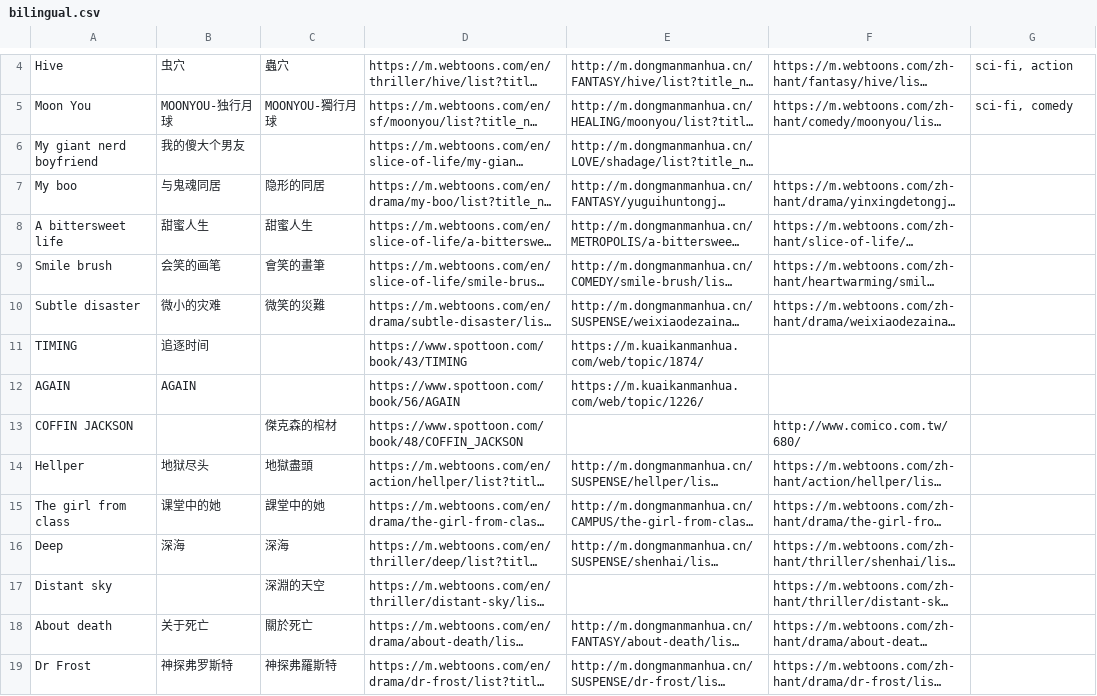
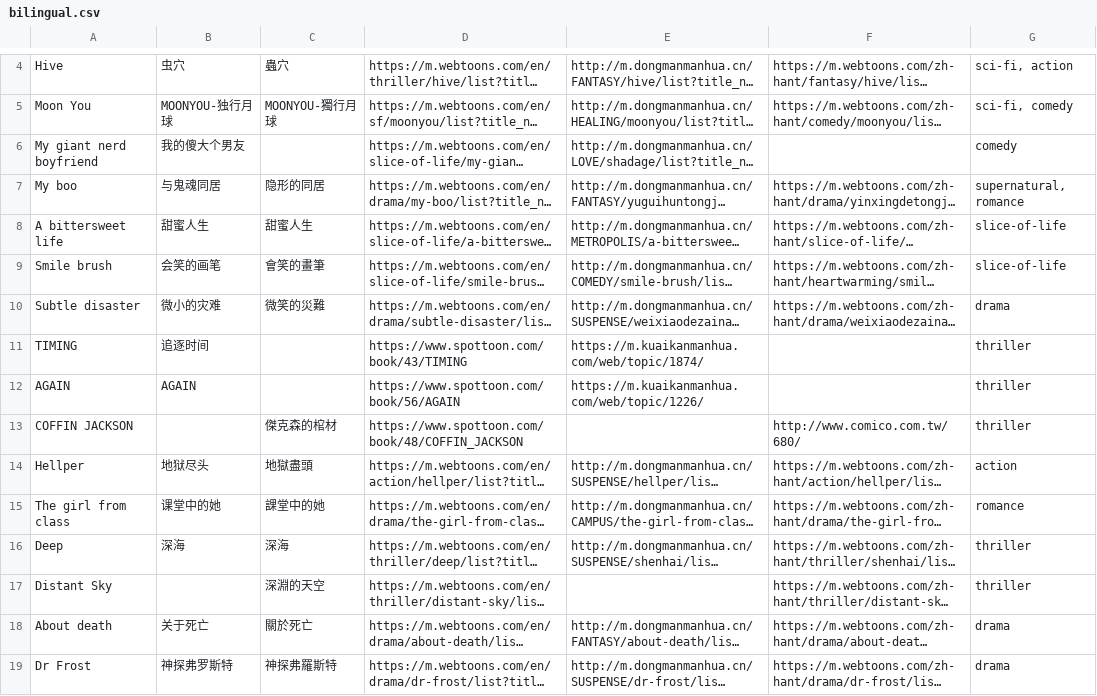
Before and after one commit to ChicagoChinese/awesome-chinese-webcomics, a CSV file: bilingual.csv, drawn as a sheet; only a part is shown, gaps mark what is left out; long unchanged cells end in …; the diff covers the shown part only; the diff names each change by its address in the sheet, - before the commit and + after, or states it on an @@ line.

```diff
--- a/bilingual.csv
+++ b/bilingual.csv
-G6: (empty)
+G6: comedy
-G7: (empty)
+G7: supernatural, romance
-G8:G9: (empty)
+G8:G9: slice-of-life
-G10: (empty)
+G10: drama
-G11:G13: (empty)
+G11:G13: thriller
-G14: (empty)
+G14: action
-G15: (empty)
+G15: romance
-G16:G17: (empty)
+G16:G17: thriller
-A17: Distant sky
+A17: Distant Sky
-G18:G19: (empty)
+G18:G19: drama
```
Also changed, not shown: 14 edited cells elsewhere in this file, 7 other files.
